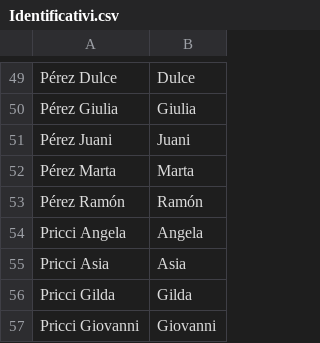
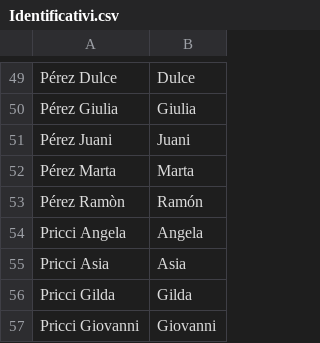
Before and after one commit to Sebastiano-Mazzarisi/Prog, a CSV file: Matrimonio/Identificativi.csv, drawn as a sheet; only a part is shown, gaps mark what is left out.

Commit message:
Add files via upload

```diff
--- a/Matrimonio/Identificativi.csv
+++ b/Matrimonio/Identificativi.csv
@@ -52,3 +52,3 @@ Pérez Juani;Juani
 Pérez Marta;Marta
-Pérez Ramón;Ramón
+Pérez Ramòn;Ramón
 Pricci Angela;Angela
```
